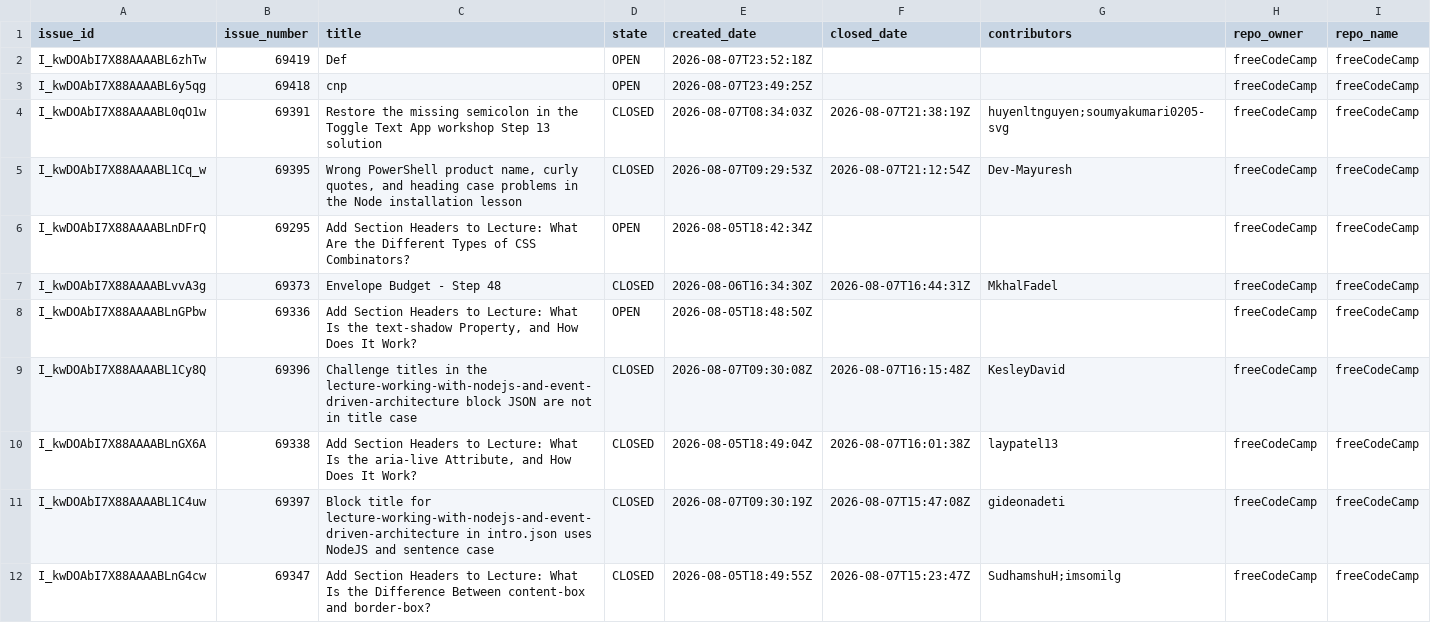
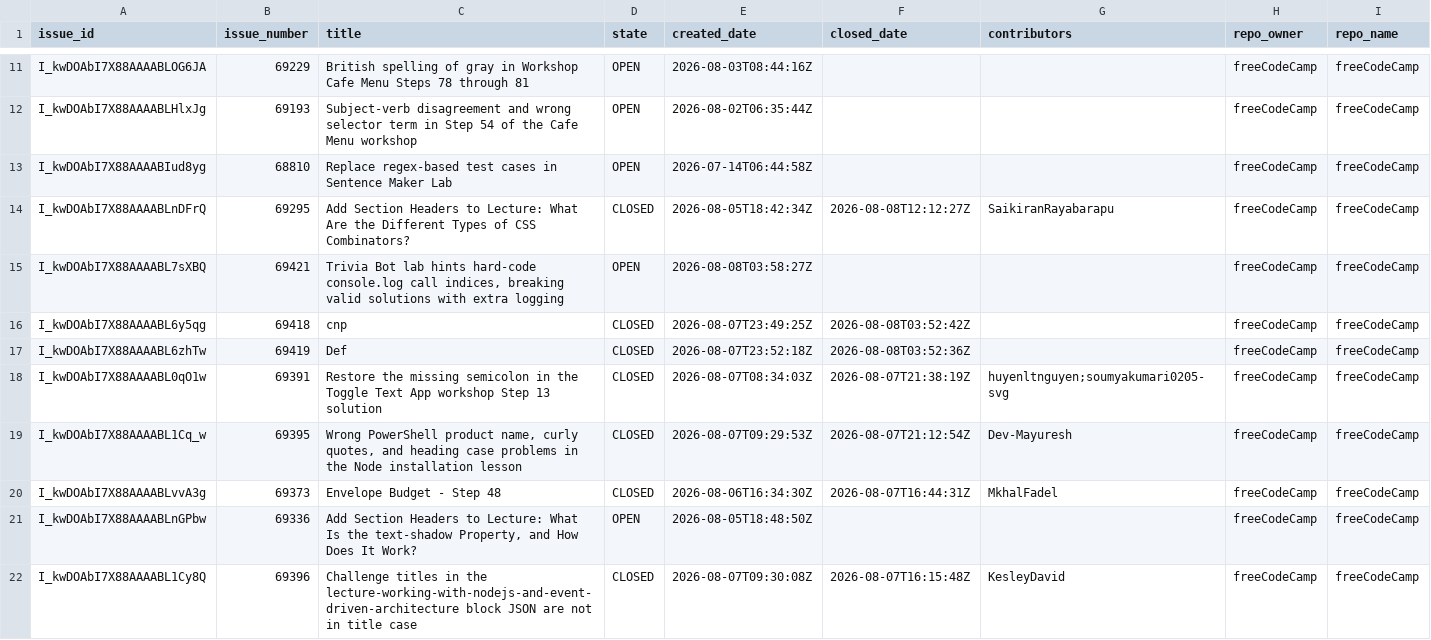
Before and after one commit to longporo/repodata, a CSV file: issues.csv, drawn as a sheet; only a part is shown, gaps mark what is left out; the shorter side is filled out with more unchanged rows; the diff covers the shown part only.

```diff
--- a/issues.csv
+++ b/issues.csv
@@ -2,6 +11,10 @@ issue_id,issue_number,title,state,created_date,closed_date,contributors,repo_own
-I_kwDOAbI7X88AAAABL6zhTw,69419,Def,OPEN,2026-08-07T23:52:18Z,,,freeCodeCamp,freeCodeCamp
-I_kwDOAbI7X88AAAABL6y5qg,69418,cnp,OPEN,2026-08-07T23:49:25Z,,,freeCodeCamp,freeCodeCamp
+I_kwDOAbI7X88AAAABLOG6JA,69229,British spelling of gray in Workshop Cafe Menu Steps 78 through 81,OPEN,2026-08-03T08:44:16Z,,,freeCodeCamp,freeCodeCamp
+I_kwDOAbI7X88AAAABLHlxJg,69193,Subject-verb disagreement and wrong selector term in Step 54 of the Cafe Menu workshop,OPEN,2026-08-02T06:35:44Z,,,freeCodeCamp,freeCodeCamp
+I_kwDOAbI7X88AAAABIud8yg,68810,Replace regex-based test cases in Sentence Maker Lab,OPEN,2026-07-14T06:44:58Z,,,freeCodeCamp,freeCodeCamp
+I_kwDOAbI7X88AAAABLnDFrQ,69295,Add Section Headers to Lecture: What Are the Different Types of CSS Combinators?,CLOSED,2026-08-05T18:42:34Z,2026-08-08T12:12:27Z,SaikiranRayabarapu,freeCodeCamp,freeCodeCamp
+I_kwDOAbI7X88AAAABL7sXBQ,69421,"Trivia Bot lab hints hard-code console.log call indices, breaking valid solutions with extra logging",OPEN,2026-08-08T03:58:27Z,,,freeCodeCamp,freeCodeCamp
+I_kwDOAbI7X88AAAABL6y5qg,69418,cnp,CLOSED,2026-08-07T23:49:25Z,2026-08-08T03:52:42Z,,freeCodeCamp,freeCodeCamp
+I_kwDOAbI7X88AAAABL6zhTw,69419,Def,CLOSED,2026-08-07T23:52:18Z,2026-08-08T03:52:36Z,,freeCodeCamp,freeCodeCamp
 I_kwDOAbI7X88AAAABL0qO1w,69391,Restore the missing semicolon in the Toggle Text App workshop Step 13 solution,CLOSED,2026-08-07T08:34:03Z,2026-08-07T21:38:19Z,huyenltnguyen;soumyakumari0205-svg,freeCodeCamp,freeCodeCamp
 I_kwDOAbI7X88AAAABL1Cq_w,69395,"Wrong PowerShell product name, curly quotes, and heading case problems in the Node installation lesson",CLOSED,2026-08-07T09:29:53Z,2026-08-07T21:12:54Z,Dev-Mayuresh,freeCodeCamp,freeCodeCamp
-I_kwDOAbI7X88AAAABLnDFrQ,69295,Add Section Headers to Lecture: What Are the Different Types of CSS Combinators?,OPEN,2026-08-05T18:42:34Z,,,freeCodeCamp,freeCodeCamp
 I_kwDOAbI7X88AAAABLvvA3g,69373,Envelope Budget - Step 48,CLOSED,2026-08-06T16:34:30Z,2026-08-07T16:44:31Z,MkhalFadel,freeCodeCamp,freeCodeCamp
```
Also changed, not shown: 7 added rows, 5 removed rows and 2 moved rows elsewhere in this file.
